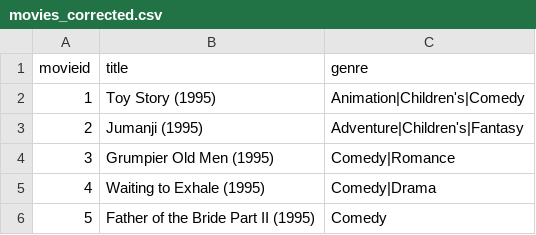
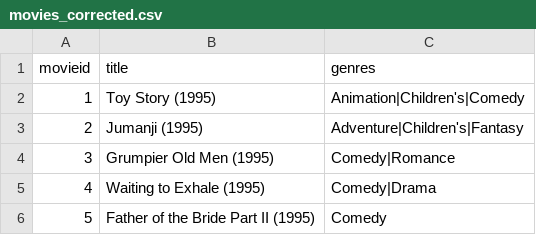
Before and after one commit to CSsoftwareeng/movie_recommender_system, a CSV file: resources/movies_corrected.csv, drawn as a sheet; only a part is shown.

Commit message:
fix: change field name genre->genres

```diff
--- a/resources/movies_corrected.csv
+++ b/resources/movies_corrected.csv
@@ -1,2 +1,2 @@
-movieid,title,genre
+movieid,title,genres
 1,"Toy Story (1995)",Animation|Children's|Comedy
```
